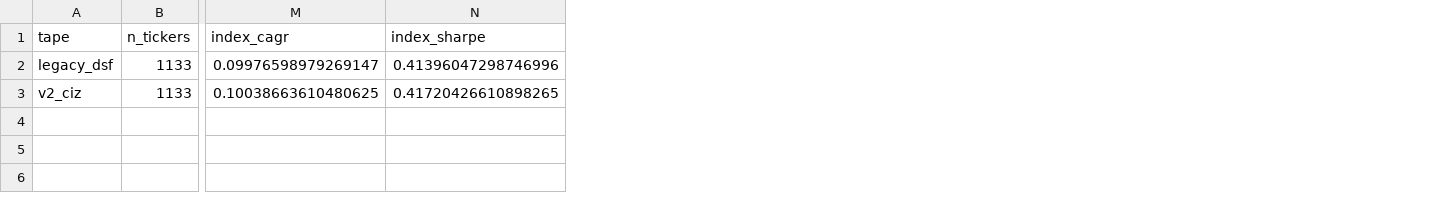
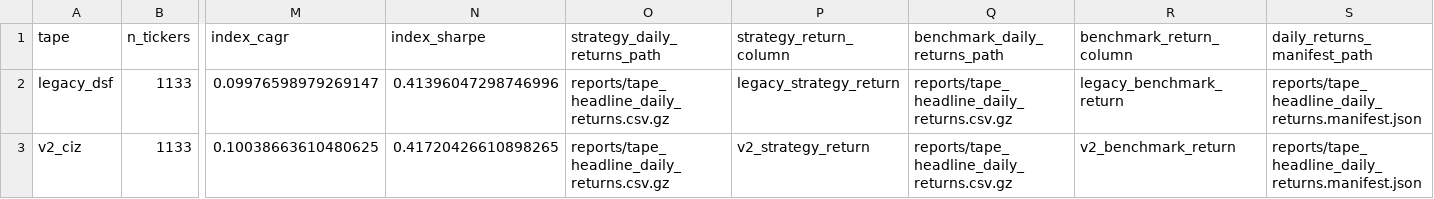
Before and after one commit to Aroesler1/voo-constituent-sma-backtest, a CSV file: reports/tape_comparison_corrected.csv, drawn as a sheet; only a part is shown, gaps mark what is left out; the diff names each change by its address in the sheet, - before the commit and + after, or states it on an @@ line.

```diff
--- a/reports/tape_comparison_corrected.csv
+++ b/reports/tape_comparison_corrected.csv
+column O (strategy_daily_returns_path), rows 2-3: reports/tape_headline_daily_returns.csv.gz | reports/tape_headline_daily_returns.csv.gz
+column P (strategy_return_column), rows 2-3: legacy_strategy_return | v2_strategy_return
+column Q (benchmark_daily_returns_path), rows 2-3: reports/tape_headline_daily_returns.csv.gz | reports/tape_headline_daily_returns.csv.gz
+column R (benchmark_return_column), rows 2-3: legacy_benchmark_return | v2_benchmark_return
+column S (daily_returns_manifest_path), rows 2-3: reports/tape_headline_daily_returns.manifest.json | reports/tape_headline_daily_returns.manifest.json
```
Also changed, not shown: reports/tape_return_differences_corrected.csv, reports/vol_managed_control_corrected.csv, 9 other files.
